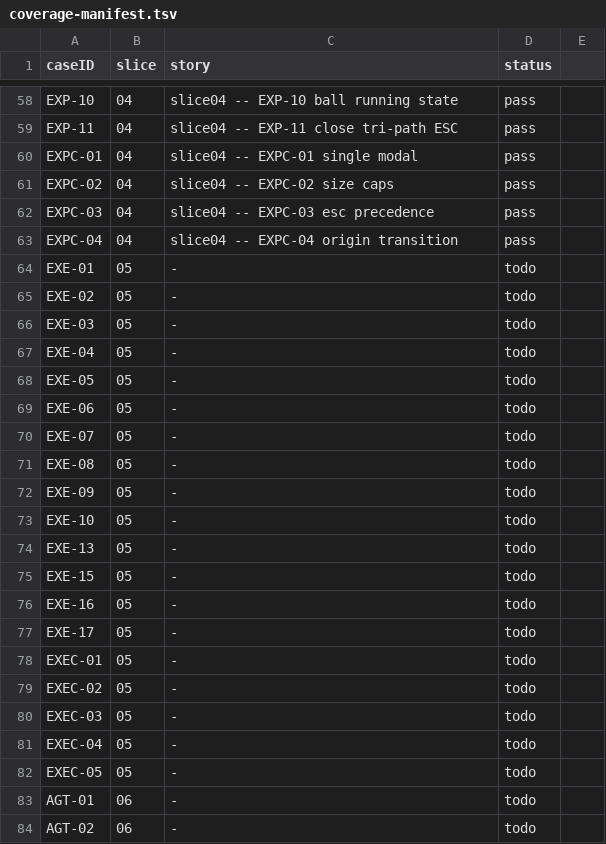
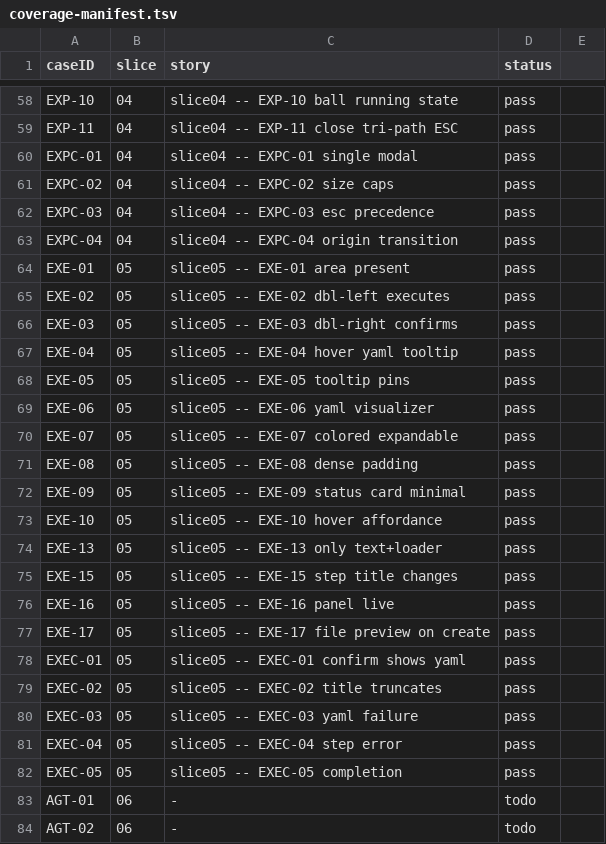
Before and after one commit to penwoodj/whitt, a TSV file: docs/feature-requirements/validation/coverage-manifest.tsv, drawn as a sheet; only a part is shown, gaps mark what is left out.

```diff
--- a/docs/feature-requirements/validation/coverage-manifest.tsv
+++ b/docs/feature-requirements/validation/coverage-manifest.tsv
@@ -63,21 +63,21 @@ EXPC-03	04	slice04 -- EXPC-03 esc precedence	pass
 EXPC-04	04	slice04 -- EXPC-04 origin transition	pass
-EXE-01	05	-	todo
-EXE-02	05	-	todo
-EXE-03	05	-	todo
-EXE-04	05	-	todo
-EXE-05	05	-	todo
-EXE-06	05	-	todo
-EXE-07	05	-	todo
-EXE-08	05	-	todo
-EXE-09	05	-	todo
-EXE-10	05	-	todo
-EXE-13	05	-	todo
-EXE-15	05	-	todo
-EXE-16	05	-	todo
-EXE-17	05	-	todo
-EXEC-01	05	-	todo
-EXEC-02	05	-	todo
-EXEC-03	05	-	todo
-EXEC-04	05	-	todo
-EXEC-05	05	-	todo
+EXE-01	05	slice05 -- EXE-01 area present	pass
+EXE-02	05	slice05 -- EXE-02 dbl-left executes	pass
+EXE-03	05	slice05 -- EXE-03 dbl-right confirms	pass
+EXE-04	05	slice05 -- EXE-04 hover yaml tooltip	pass
+EXE-05	05	slice05 -- EXE-05 tooltip pins	pass
+EXE-06	05	slice05 -- EXE-06 yaml visualizer	pass
+EXE-07	05	slice05 -- EXE-07 colored expandable	pass
+EXE-08	05	slice05 -- EXE-08 dense padding	pass
+EXE-09	05	slice05 -- EXE-09 status card minimal	pass
+EXE-10	05	slice05 -- EXE-10 hover affordance	pass
+EXE-13	05	slice05 -- EXE-13 only text+loader	pass
+EXE-15	05	slice05 -- EXE-15 step title changes	pass
+EXE-16	05	slice05 -- EXE-16 panel live	pass
+EXE-17	05	slice05 -- EXE-17 file preview on create	pass
+EXEC-01	05	slice05 -- EXEC-01 confirm shows yaml	pass
+EXEC-02	05	slice05 -- EXEC-02 title truncates	pass
+EXEC-03	05	slice05 -- EXEC-03 yaml failure	pass
+EXEC-04	05	slice05 -- EXEC-04 step error	pass
+EXEC-05	05	slice05 -- EXEC-05 completion	pass
 AGT-01	06	-	todo
```
Also changed, not shown: 3 other files.
